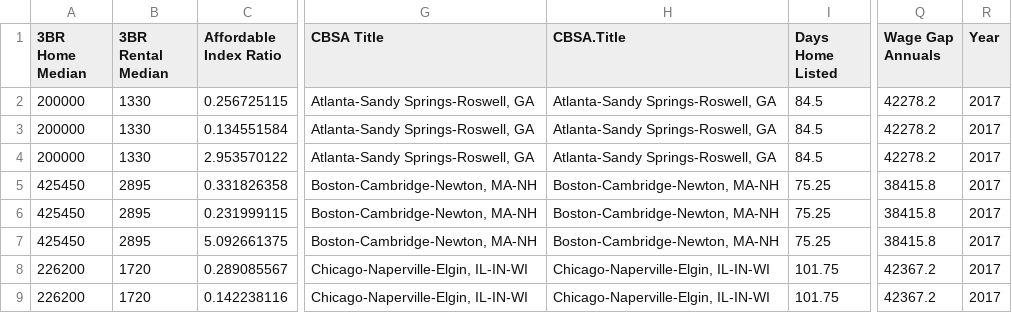
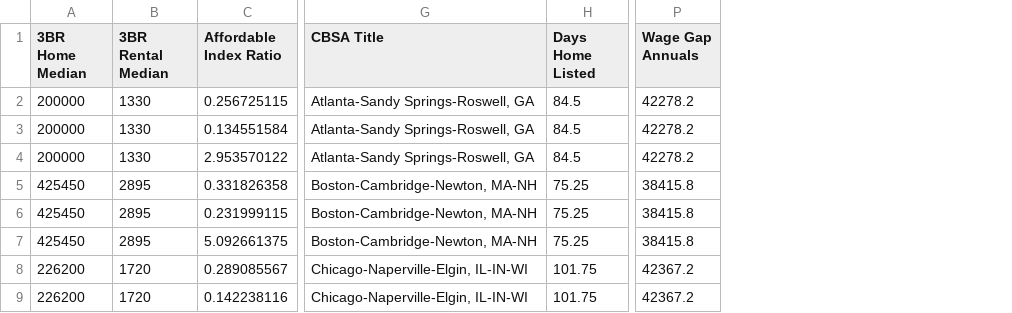
Before and after one commit to JanJanJan2018/AddedCrimeDataForTheftsToWageGapFile, a CSV file: WageGapInformationTop14MetrosBRTadded2017.csv, drawn as a sheet; only a part is shown, gaps mark what is left out; the diff names each change by its address in the sheet, - before the commit and + after, or states it on an @@ line.

Commit message:
Add files via upload

```diff
--- a/WageGapInformationTop14MetrosBRTadded2017.csv
+++ b/WageGapInformationTop14MetrosBRTadded2017.csv
-column H (CBSA.Title), rows 2-9: Atlanta-Sandy Springs-Roswell, GA | Atlanta-Sandy Springs-Roswell, GA | Atlanta-Sandy Springs-Roswell, GA | Boston-Cambridge-Newton, MA-NH | Boston-Cambridge-Newton, MA-NH | Boston-Cambridge-Newton, MA-NH | Chicago-Naperville-Elgin, IL-IN-WI | Chicago-Naperville-Elgin, IL-IN-WI
-column R (Year), rows 2-9: all 2017
```
